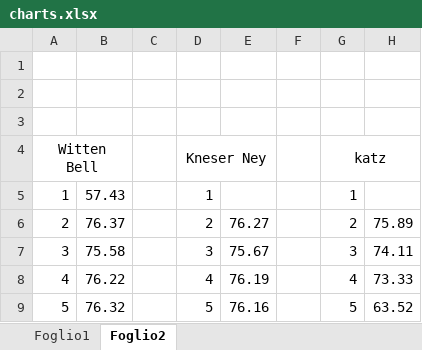
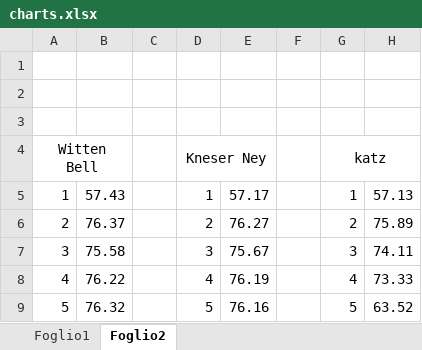
Before and after one commit to LuigiPower/lus_project, an Excel workbook: charts.xlsx, sheet Foglio2, drawn as a sheet; values as stored, in another font and other column widths than the file's, no borders; charts and pictures not drawn; the diff names each change by its address in the sheet, - before the commit and + after, or states it on an @@ line.

```diff
--- a/charts.xlsx (sheet Foglio2)
+++ b/charts.xlsx (sheet Foglio2)
-E5: (empty)
+E5: 57.17
-H5: (empty)
+H5: 57.13
```
Also changed, not shown: charts or pictures, 1 other file.
